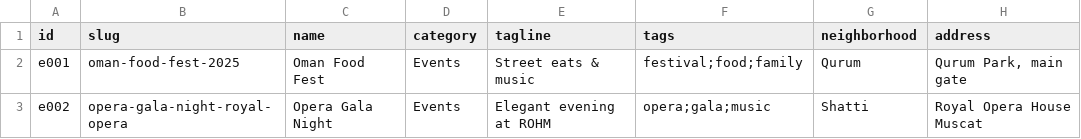
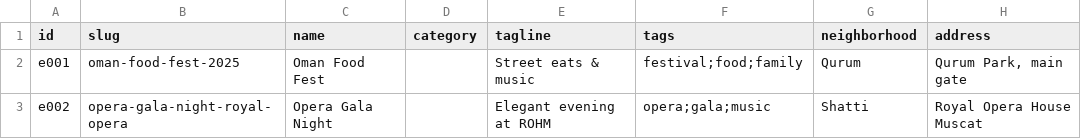
Before and after one commit to Muhraf2020/bestmuscat-new2.01, a CSV file: data/sources/events.csv, drawn as a sheet; only a part is shown; the diff names each change by its address in the sheet, - before the commit and + after, or states it on an @@ line.

Commit message:
Add files via upload

```diff
--- a/data/sources/events.csv
+++ b/data/sources/events.csv
-D2:D3 (category): Events
+D2:D3 (category): (empty)
```
